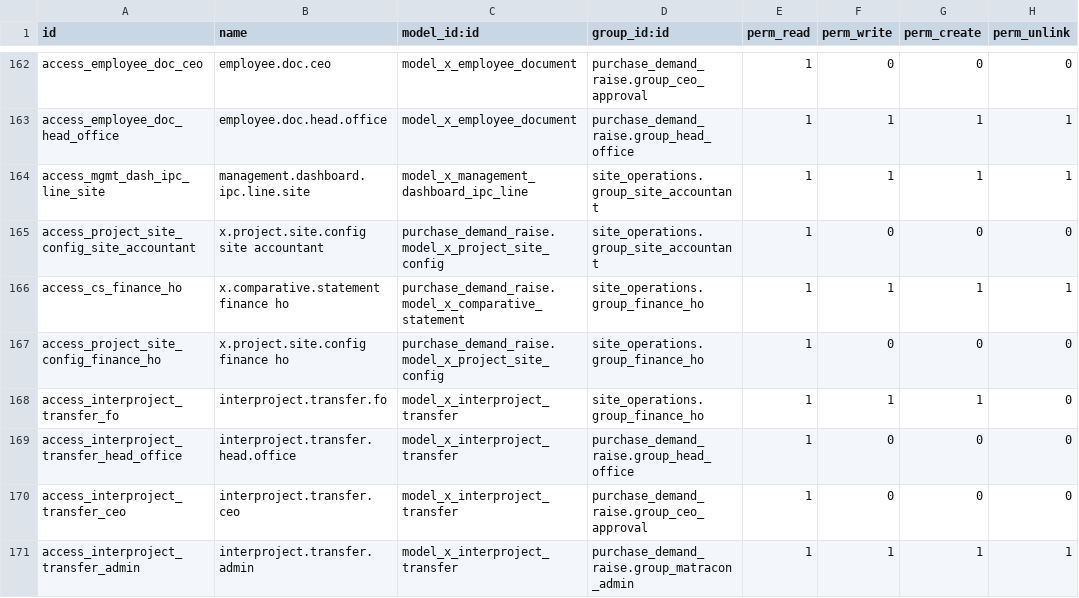
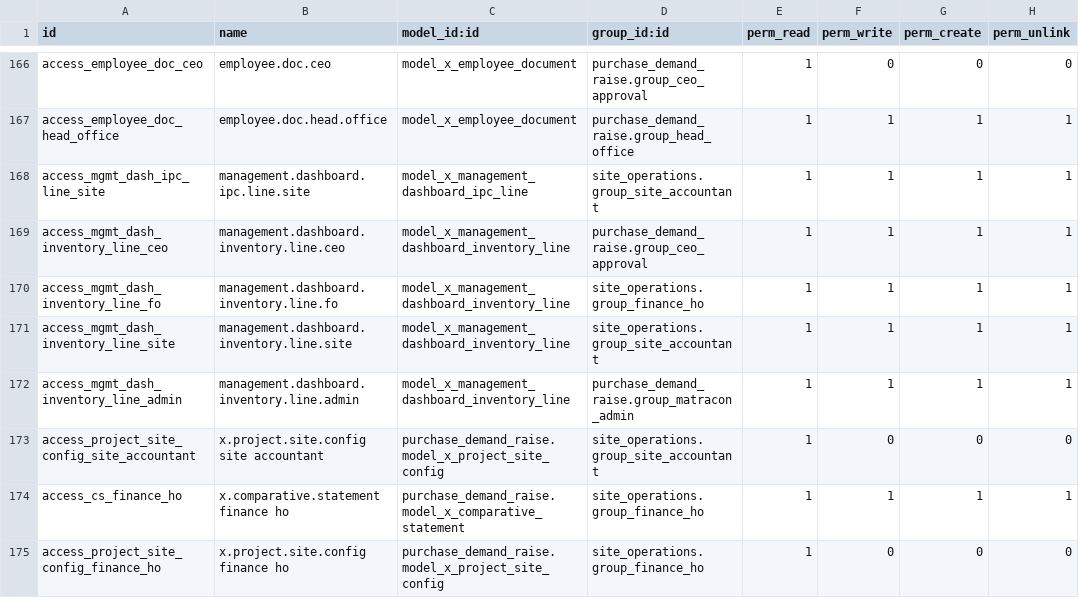
Before and after one commit to bilalfcca/matracon_odoo_erp, a CSV file: site_operations/security/ir.model.access.csv, drawn as a sheet; only a part is shown, gaps mark what is left out; the shorter side is filled out with more unchanged rows; the diff covers the shown part only; the diff names each change by its address in the sheet, - before the commit and + after, or states it on an @@ line.

```diff
--- a/site_operations/security/ir.model.access.csv
+++ b/site_operations/security/ir.model.access.csv
+row 169: access_mgmt_dash_inventory_line_ceo | management.dashboard.inventory.line.ceo | model_x_management_dashboard_inventory_line | purchase_demand_raise.group_ceo_approval | 1 | 1 | 1 | 1
+row 170: access_mgmt_dash_inventory_line_fo | management.dashboard.inventory.line.fo | model_x_management_dashboard_inventory_line | site_operations.group_finance_ho | 1 | 1 | 1 | 1
+row 171: access_mgmt_dash_inventory_line_site | management.dashboard.inventory.line.site | model_x_management_dashboard_inventory_line | site_operations.group_site_accountant | 1 | 1 | 1 | 1
+row 172: access_mgmt_dash_inventory_line_admin | management.dashboard.inventory.line.admin | model_x_management_dashboard_inventory_line | purchase_demand_raise.group_matracon_admin | 1 | 1 | 1 | 1
```
Also changed, not shown: 18 added rows elsewhere in this file, 57 other files.
